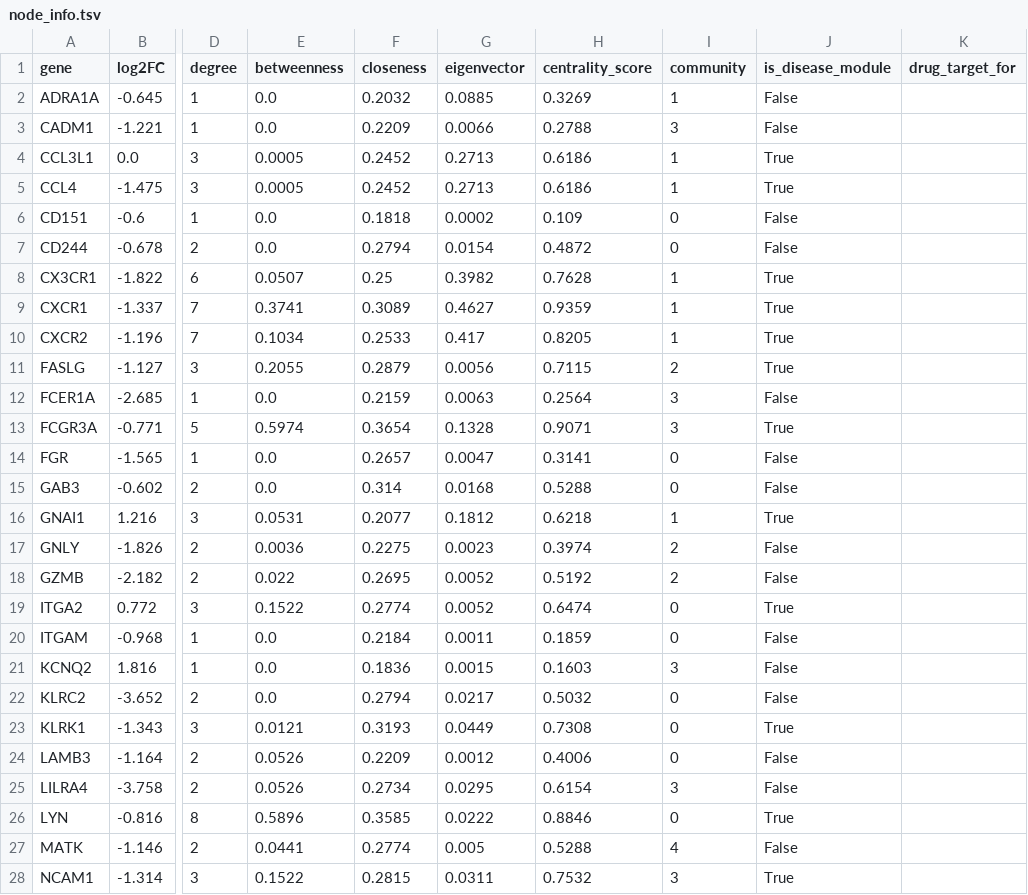
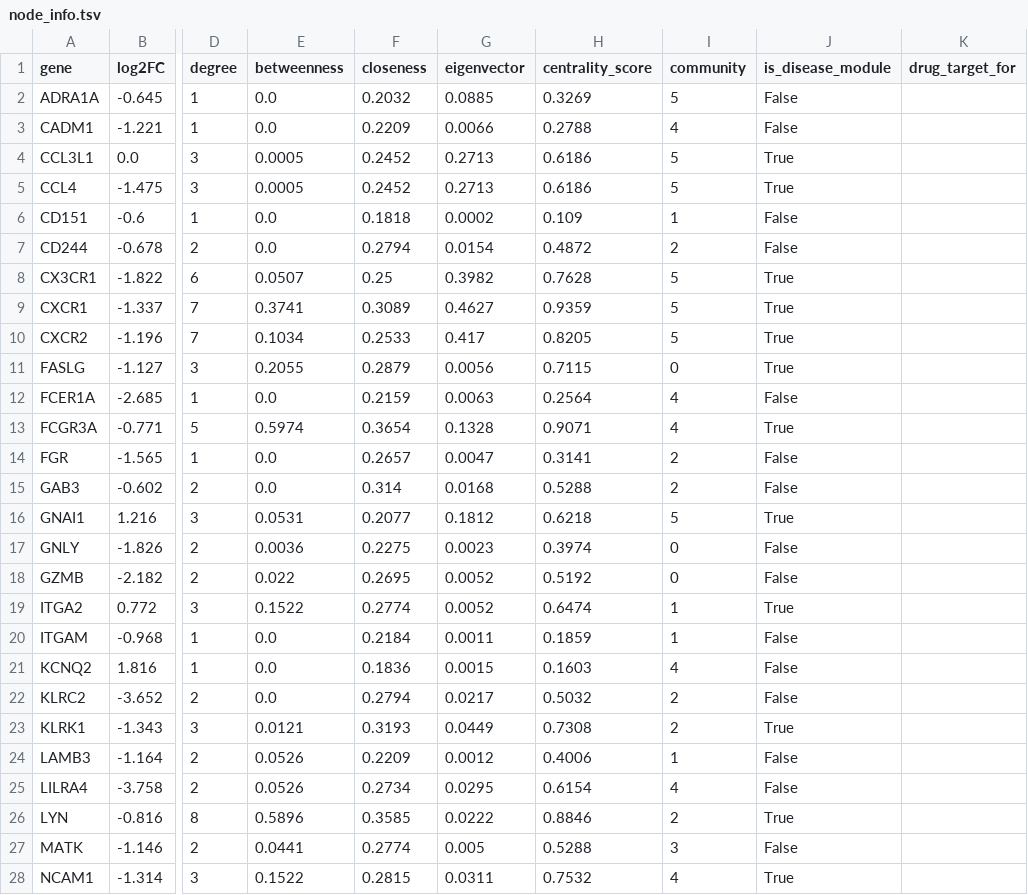
Before and after one commit to ilegul/ms-cd4, a TSV file: results/network/node_info.tsv, drawn as a sheet; only a part is shown, gaps mark what is left out; the diff covers the shown part only; the diff names each change by its address in the sheet, - before the commit and + after, or states it on an @@ line.

```diff
--- a/results/network/node_info.tsv
+++ b/results/network/node_info.tsv
-I2 (community): 1
+I2 (community): 5
-I3 (community): 3
+I3 (community): 4
-I4:I5 (community): 1
+I4:I5 (community): 5
-I6 (community): 0
+I6 (community): 1
-I7 (community): 0
+I7 (community): 2
-I8:I10 (community): 1
+I8:I10 (community): 5
-I11 (community): 2
+I11 (community): 0
-I12:I13 (community): 3
+I12:I13 (community): 4
-I14:I15 (community): 0
+I14:I15 (community): 2
-I16 (community): 1
+I16 (community): 5
-I17:I18 (community): 2
+I17:I18 (community): 0
-I19:I20 (community): 0
+I19:I20 (community): 1
-I21 (community): 3
+I21 (community): 4
-I22:I23 (community): 0
+I22:I23 (community): 2
-I24 (community): 0
+I24 (community): 1
-I25 (community): 3
+I25 (community): 4
-I26 (community): 0
+I26 (community): 2
-I27 (community): 4
+I27 (community): 3
-I28 (community): 3
+I28 (community): 4
```
Also changed, not shown: 12 edited cells elsewhere in this file, results/network/communities.csv, results/network/disease_drug_overlap.csv, 9 other files.
